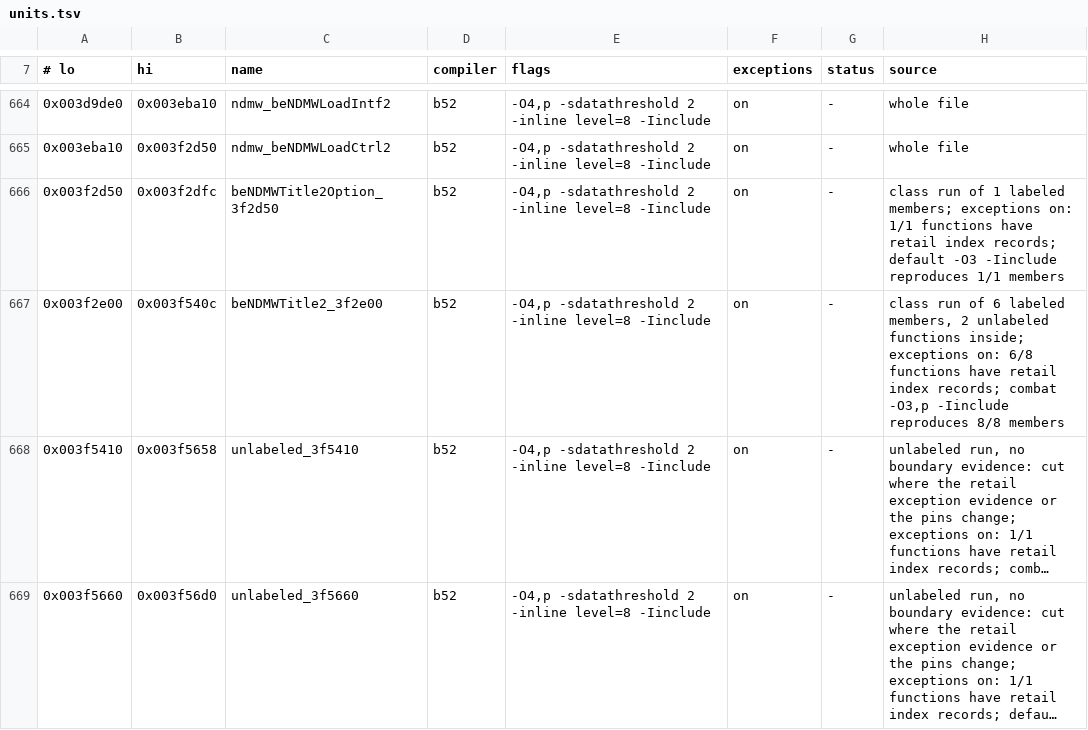
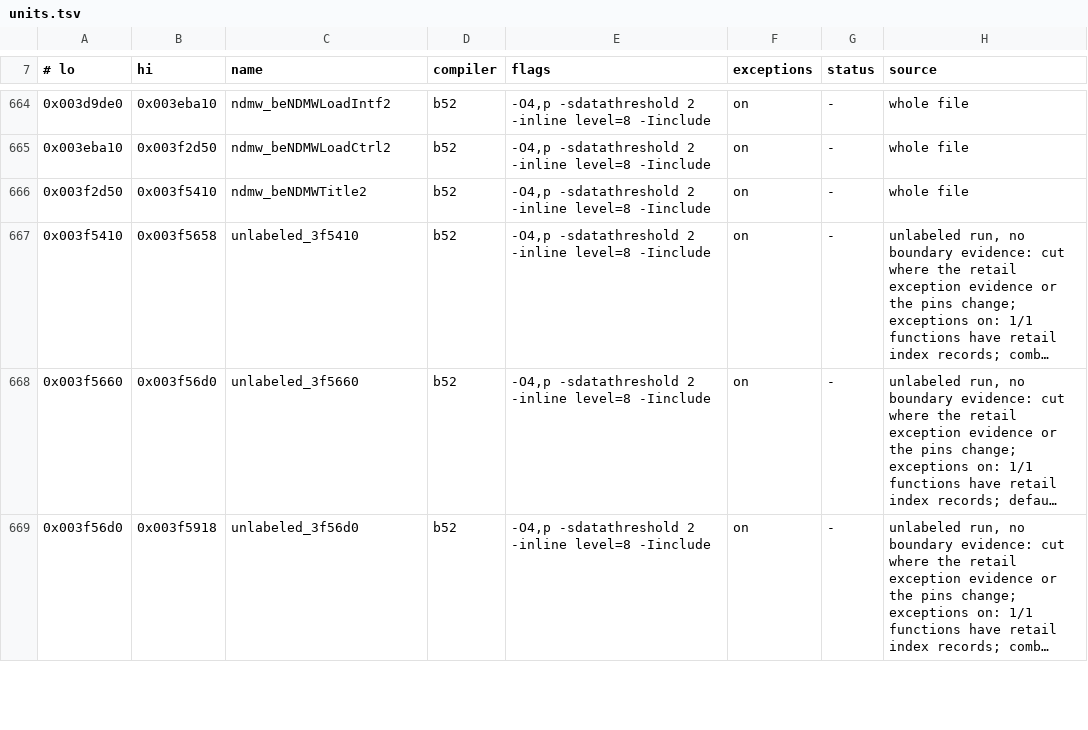
Before and after one commit to crashbashash/DW4_Decomp, a TSV file: config/SLUS-20836/units.tsv, drawn as a sheet; only a part is shown, gaps mark what is left out; the shorter side is filled out with more unchanged rows; long unchanged cells end in …; the diff names each change by its address in the sheet, - before the commit and + after, or states it on an @@ line.

```diff
--- a/config/SLUS-20836/units.tsv
+++ b/config/SLUS-20836/units.tsv
-B666 (hi): 0x003f2dfc
+B666 (hi): 0x003f5410
-C666 (name): beNDMWTitle2Option_3f2d50
+C666 (name): ndmw_beNDMWTitle2
-H666 (source): class run of 1 labeled members; exceptions on: 1/1 functions have retail index records; default -O3 -Iinclude reproduces 1/1 members
+H666 (source): whole file
-row 667: 0x003f2e00 | 0x003f540c | beNDMWTitle2_3f2e00 | b52 | -O4,p -sdatathreshold 2 -inline level=8 -Iinclude | on | - | class run of 6 labeled members, 2 unlabeled functions inside; exceptions on: 6/8 functions have retail index records; combat -O3,p -Iinclude reproduces 8/8 members
```
Also changed, not shown: 6 other files.
